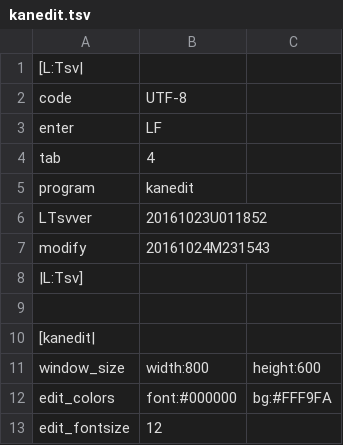
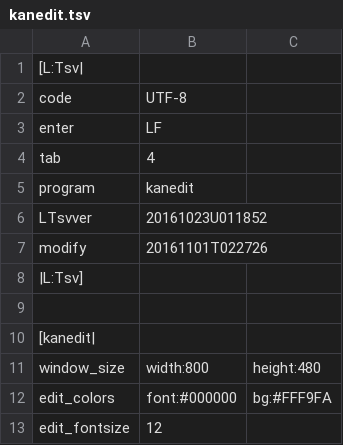
Before and after one commit to ooblog/LTsv10kanedit, a TSV file: kanedit.tsv, drawn as a sheet; only a part is shown.

Commit message:
editcanvas系統を使った古い方を「kanedit0.py」に退避させLTsv_glyph_calctype系統を使った新しい「kanedit.py」を作成。電卓の未実装とかウィンドウ拡縮で入力データ消えるなどのバグ有り。

```diff
--- a/kanedit.tsv
+++ b/kanedit.tsv
@@ -6,3 +6,3 @@ program	kanedit
 LTsvver	20161023U011852
-modify	20161024M231543
+modify	20161101T022726
 |L:Tsv]
@@ -10,3 +10,3 @@ modify	20161024M231543
 [kanedit|
-window_size	width:800	height:600
+window_size	width:800	height:480
 edit_colors	font:#000000	bg:#FFF9FA
```
Also changed, not shown: LTsv/LTsv_glyph.tsv, kanfont.tsv, 1 other file.
